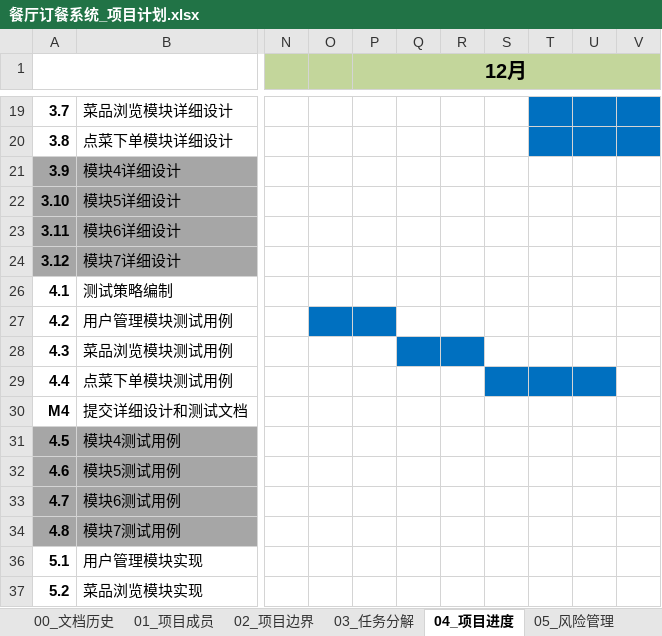
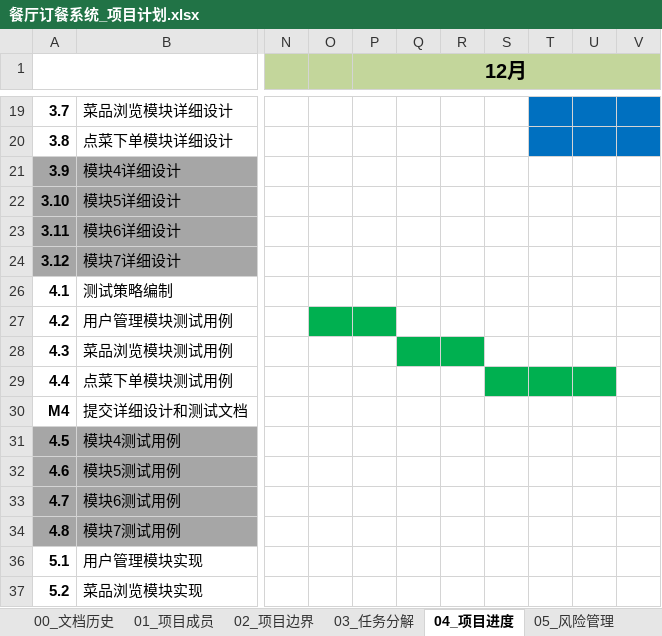
Before and after one commit to aaronluo/cuoxiazi, an Excel workbook: 01_doc/proj_plan/餐厅订餐系统_项目计划.xlsx, sheet 04_项目进度, drawn as a sheet; only a part is shown, gaps mark what is left out; values as stored, in another font and other column widths than the file's, no borders; the diff names each change by its address in the sheet, - before the commit and + after, or states it on an @@ line.

```diff
--- a/01_doc/proj_plan/餐厅订餐系统_项目计划.xlsx (sheet 04_项目进度)
+++ b/01_doc/proj_plan/餐厅订餐系统_项目计划.xlsx (sheet 04_项目进度)
-O27:P27 fill: #0070C0
+O27:P27 fill: #00B050
-Q28:R28 fill: #0070C0
+Q28:R28 fill: #00B050
-S29:U29 fill: #0070C0
+S29:U29 fill: #00B050
```
Also changed, not shown: 1 other file.
